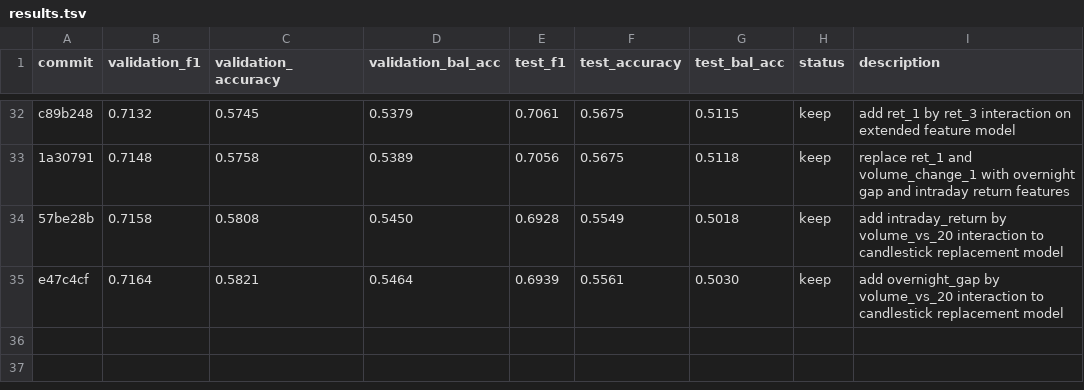
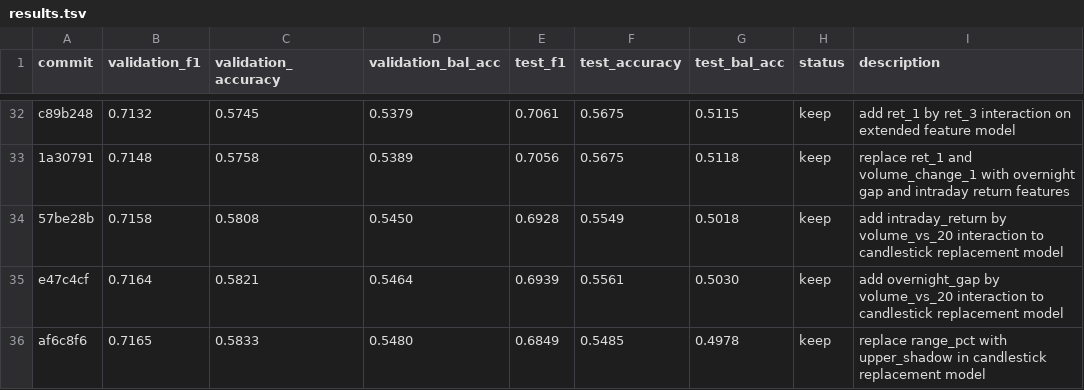
Before and after one commit to kaichieh/autoresearch, a TSV file: results.tsv, drawn as a sheet; only a part is shown, gaps mark what is left out; the diff names each change by its address in the sheet, - before the commit and + after, or states it on an @@ line.

Commit message:
Advance backlog experiments and promote new best model

```diff
--- a/results.tsv
+++ b/results.tsv
+row 36: af6c8f6 | 0.7165 | 0.5833 | 0.5480 | 0.6849 | 0.5485 | 0.4978 | keep | replace range_pct with upper_shadow in candlestick replacement model
```
Also changed, not shown: 2 other files.
